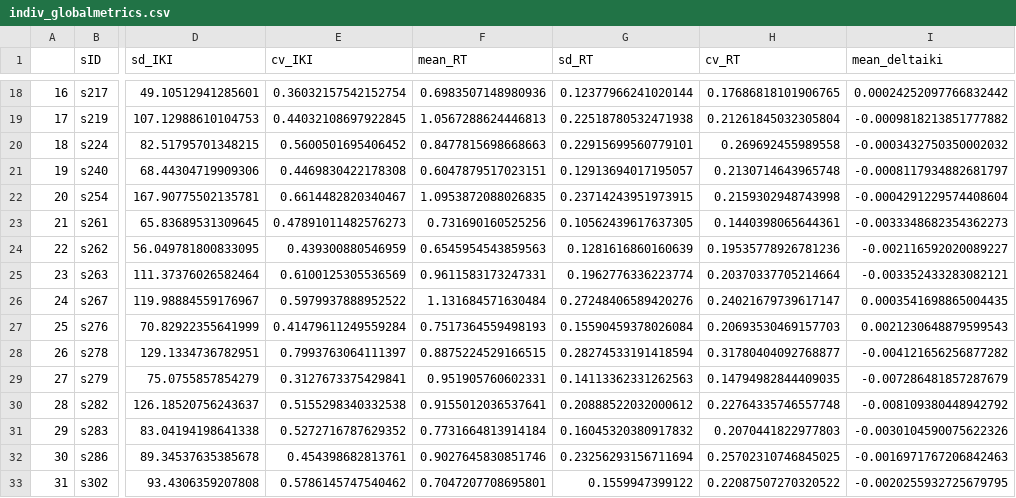
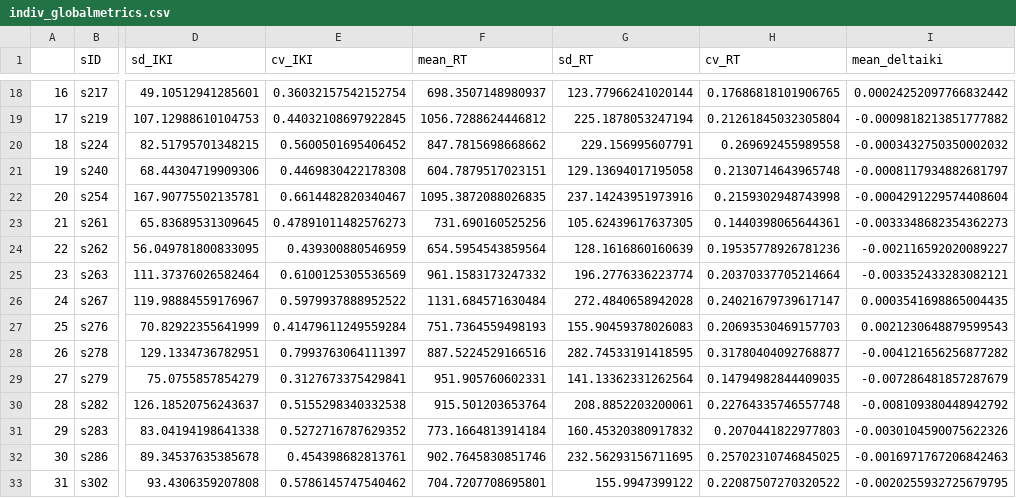
Before and after one commit to rruopp/typingexp, a CSV file: typing_task_analysis/figures/indiv_globalmetrics.csv, drawn as a sheet; only a part is shown, gaps mark what is left out; the diff covers the shown part only; the diff names each change by its address in the sheet, - before the commit and + after, or states it on an @@ line.

```diff
--- a/typing_task_analysis/figures/indiv_globalmetrics.csv
+++ b/typing_task_analysis/figures/indiv_globalmetrics.csv
-F18 (mean_RT): 0.6983507148980936
+F18 (mean_RT): 698.3507148980937
-G18 (sd_RT): 0.12377966241020144
+G18 (sd_RT): 123.77966241020144
-F19 (mean_RT): 1.0567288624446813
+F19 (mean_RT): 1056.7288624446812
-G19 (sd_RT): 0.22518780532471938
+G19 (sd_RT): 225.1878053247194
-F20 (mean_RT): 0.8477815698668663
+F20 (mean_RT): 847.7815698668662
-G20 (sd_RT): 0.22915699560779101
+G20 (sd_RT): 229.156995607791
-F21 (mean_RT): 0.6047879517023151
+F21 (mean_RT): 604.7879517023151
-G21 (sd_RT): 0.12913694017195057
+G21 (sd_RT): 129.13694017195058
-F22 (mean_RT): 1.0953872088026835
+F22 (mean_RT): 1095.3872088026835
-G22 (sd_RT): 0.23714243951973915
+G22 (sd_RT): 237.14243951973916
-F23 (mean_RT): 0.731690160525256
+F23 (mean_RT): 731.690160525256
-G23 (sd_RT): 0.10562439617637305
+G23 (sd_RT): 105.62439617637305
-F24 (mean_RT): 0.6545954543859563
+F24 (mean_RT): 654.5954543859564
-G24 (sd_RT): 0.1281616860160639
+G24 (sd_RT): 128.1616860160639
-F25 (mean_RT): 0.9611583173247331
+F25 (mean_RT): 961.1583173247332
-G25 (sd_RT): 0.1962776336223774
+G25 (sd_RT): 196.2776336223774
-F26 (mean_RT): 1.131684571630484
+F26 (mean_RT): 1131.684571630484
-G26 (sd_RT): 0.27248406589420276
+G26 (sd_RT): 272.4840658942028
-F27 (mean_RT): 0.7517364559498193
+F27 (mean_RT): 751.7364559498193
-G27 (sd_RT): 0.15590459378026084
+G27 (sd_RT): 155.90459378026083
-F28 (mean_RT): 0.8875224529166515
+F28 (mean_RT): 887.5224529166516
-G28 (sd_RT): 0.28274533191418594
+G28 (sd_RT): 282.74533191418595
-F29 (mean_RT): 0.951905760602331
+F29 (mean_RT): 951.905760602331
-G29 (sd_RT): 0.14113362331262563
+G29 (sd_RT): 141.13362331262564
-F30 (mean_RT): 0.9155012036537641
+F30 (mean_RT): 915.501203653764
-G30 (sd_RT): 0.20888522032000612
+G30 (sd_RT): 208.8852203200061
-F31 (mean_RT): 0.7731664813914184
+F31 (mean_RT): 773.1664813914184
-G31 (sd_RT): 0.16045320380917832
+G31 (sd_RT): 160.45320380917832
-F32 (mean_RT): 0.9027645830851746
+F32 (mean_RT): 902.7645830851746
-G32 (sd_RT): 0.23256293156711694
+G32 (sd_RT): 232.56293156711695
-F33 (mean_RT): 0.7047207708695801
+F33 (mean_RT): 704.7207708695801
-G33 (sd_RT): 0.1559947399122
+G33 (sd_RT): 155.9947399122
```
Also changed, not shown: 42 edited cells elsewhere in this file, 5 other files.
